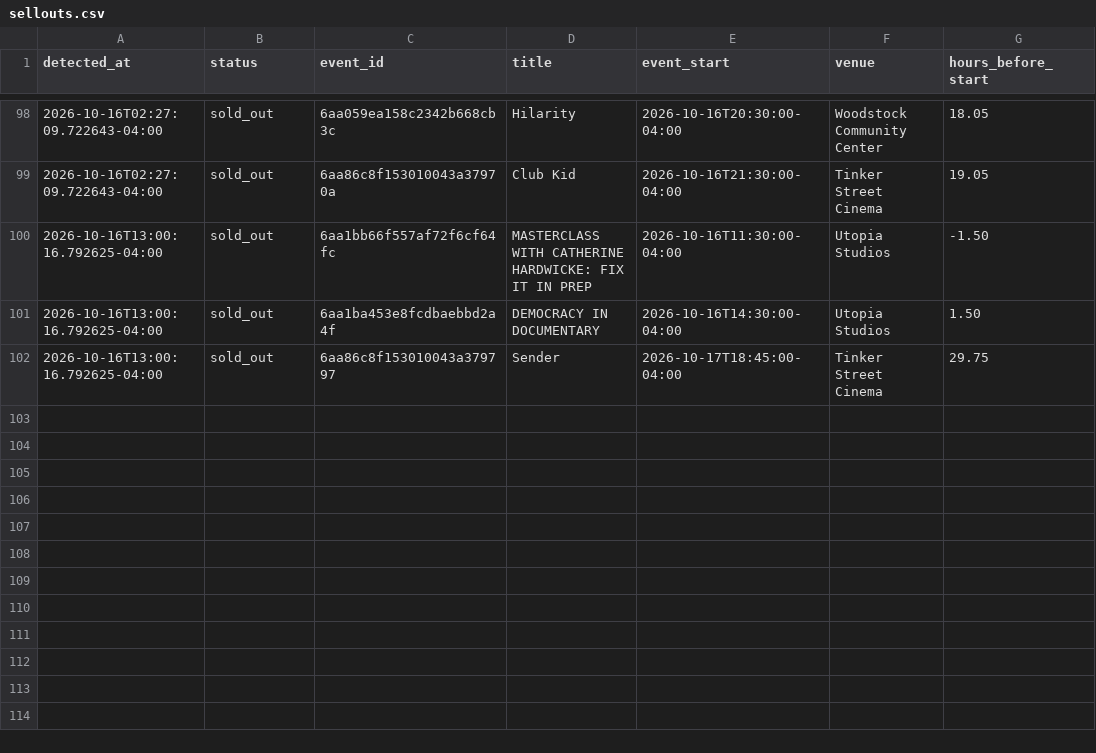
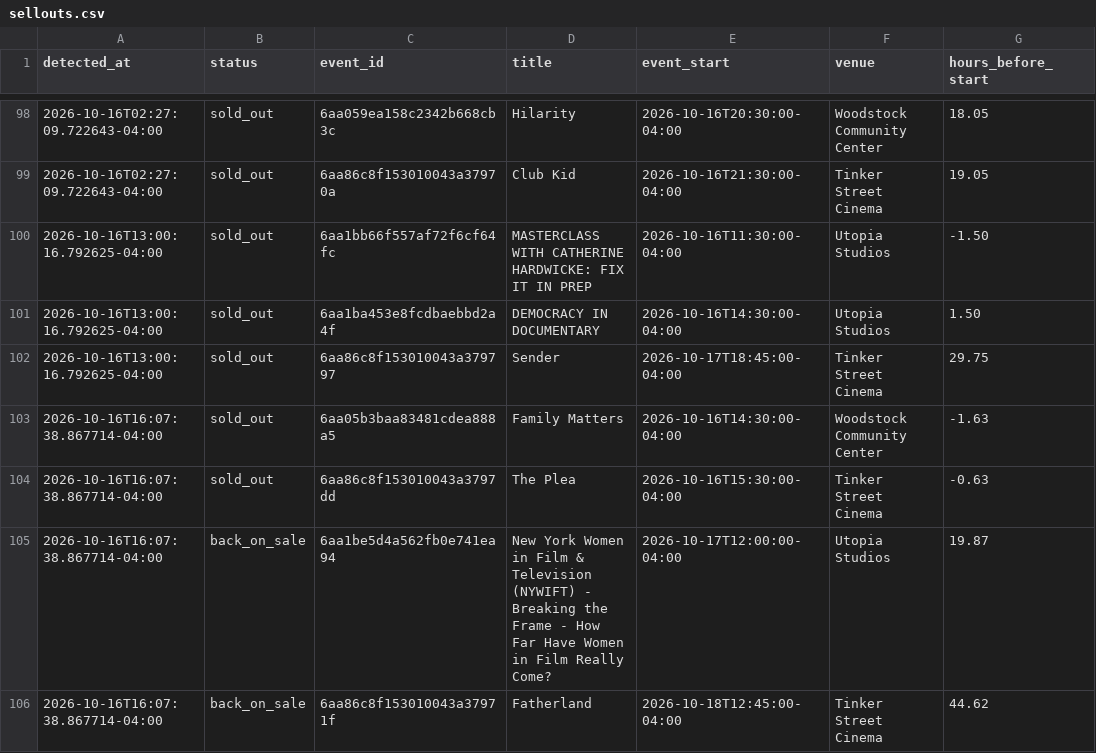
Before and after one commit to themorgantown/woodstock-filmfestival-calendar-generator, a CSV file: sellouts.csv, drawn as a sheet; only a part is shown, gaps mark what is left out.

```diff
--- a/sellouts.csv
+++ b/sellouts.csv
@@ -102 +102,5 @@ detected_at,status,event_id,title,event_start,venue,hours_before_start
 2026-10-16T13:00:16.792625-04:00,sold_out,6aa86c8f153010043a379797,Sender,2026-10-17T18:45:00-04:00,Tinker Street Cinema,29.75
+2026-10-16T16:07:38.867714-04:00,sold_out,6aa05b3baa83481cdea888a5,Family Matters,2026-10-16T14:30:00-04:00,Woodstock Community Center,-1.63
+2026-10-16T16:07:38.867714-04:00,sold_out,6aa86c8f153010043a3797dd,The Plea,2026-10-16T15:30:00-04:00,Tinker Street Cinema,-0.63
+2026-10-16T16:07:38.867714-04:00,back_on_sale,6aa1be5d4a562fb0e741ea94,New York Women in Film & Television (NYWIFT) - Breaking the Frame - How Far Have Women in Film Really Come?,2026-10-17T12:00:00-04:00,Utopia Studios,19.87
+2026-10-16T16:07:38.867714-04:00,back_on_sale,6aa86c8f153010043a37971f,Fatherland,2026-10-18T12:45:00-04:00,Tinker Street Cinema,44.62
```
Also changed, not shown: 2 other files.
